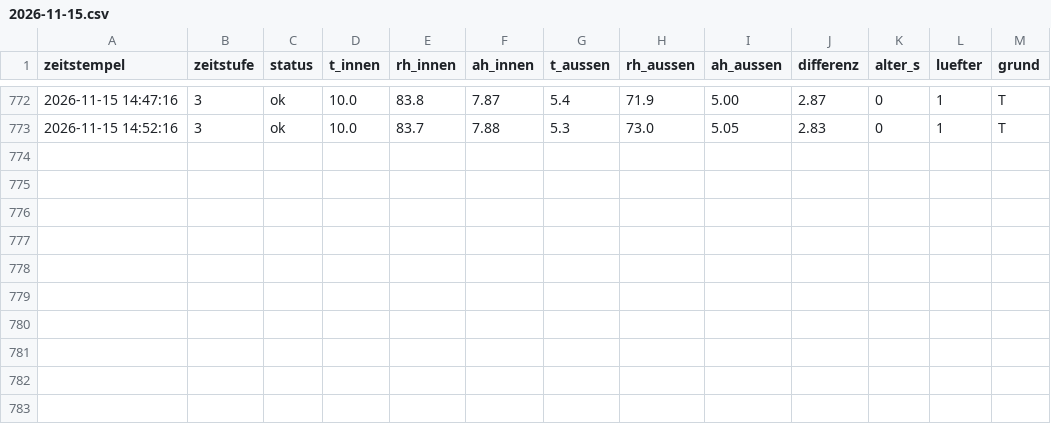
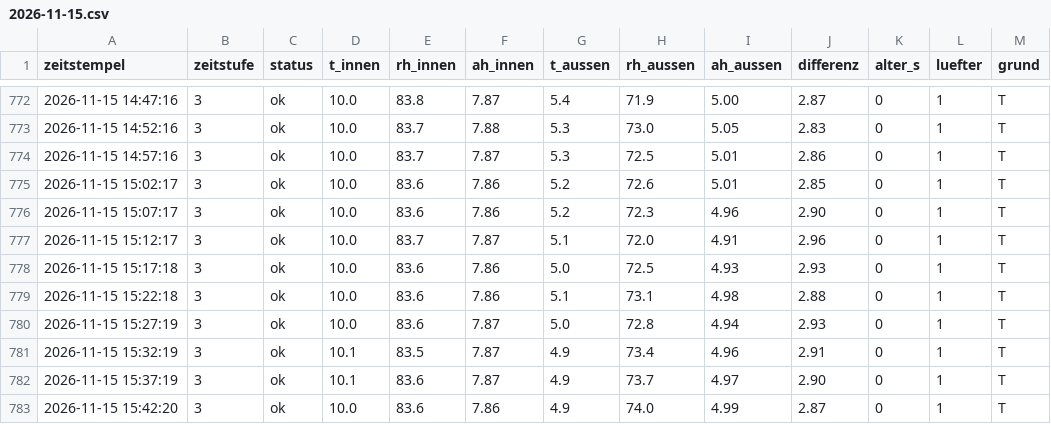
Before and after one commit to ATH2SALZBURG/Kellerl-ftung, a CSV file: tage/2026-11-15.csv, drawn as a sheet; only a part is shown, gaps mark what is left out.

```diff
--- a/tage/2026-11-15.csv
+++ b/tage/2026-11-15.csv
@@ -773 +773,11 @@ zeitstempel;zeitstufe;status;t_innen;rh_innen;ah_innen;t_aussen;rh_aussen;ah_aus
 2026-11-15 14:52:16;3;ok;10.0;83.7;7.88;5.3;73.0;5.05;2.83;0;1;T
+2026-11-15 14:57:16;3;ok;10.0;83.7;7.87;5.3;72.5;5.01;2.86;0;1;T
+2026-11-15 15:02:17;3;ok;10.0;83.6;7.86;5.2;72.6;5.01;2.85;0;1;T
+2026-11-15 15:07:17;3;ok;10.0;83.6;7.86;5.2;72.3;4.96;2.90;0;1;T
+2026-11-15 15:12:17;3;ok;10.0;83.7;7.87;5.1;72.0;4.91;2.96;0;1;T
+2026-11-15 15:17:18;3;ok;10.0;83.6;7.86;5.0;72.5;4.93;2.93;0;1;T
+2026-11-15 15:22:18;3;ok;10.0;83.6;7.86;5.1;73.1;4.98;2.88;0;1;T
+2026-11-15 15:27:19;3;ok;10.0;83.6;7.87;5.0;72.8;4.94;2.93;0;1;T
+2026-11-15 15:32:19;3;ok;10.1;83.5;7.87;4.9;73.4;4.96;2.91;0;1;T
+2026-11-15 15:37:19;3;ok;10.1;83.6;7.87;4.9;73.7;4.97;2.90;0;1;T
+2026-11-15 15:42:20;3;ok;10.0;83.6;7.86;4.9;74.0;4.99;2.87;0;1;T
```
Also changed, not shown: 2 other files.
